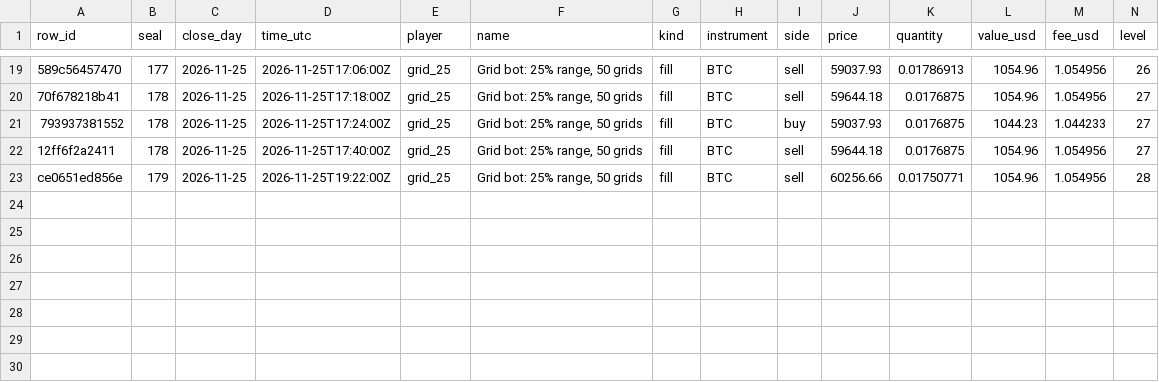
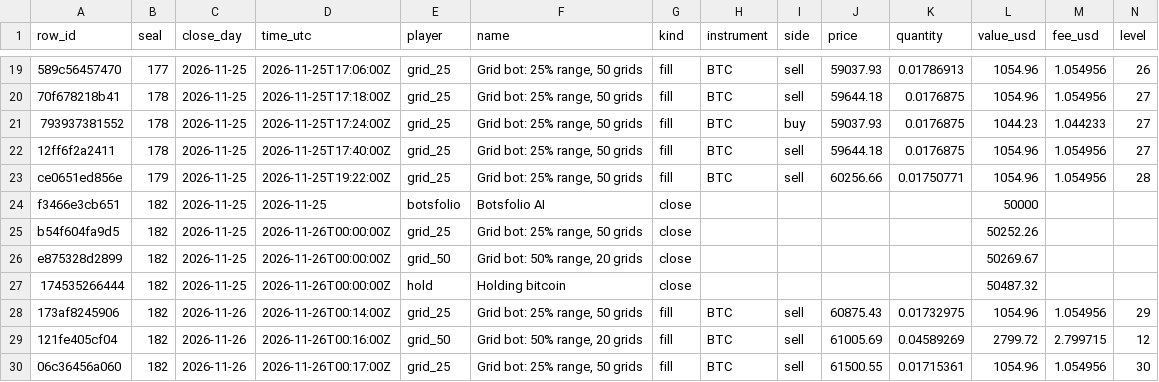
Before and after one commit to Botsfolio/trading-records, a CSV file: ai-vs-grid-bots/latest.csv, drawn as a sheet; only a part is shown, gaps mark what is left out; rows hold the shown columns only; the diff names each change by its address in the sheet, - before the commit and + after, or states it on an @@ line.

Commit message:
Seal 000182, Bitcoin proof for seal 000181

```diff
--- a/ai-vs-grid-bots/latest.csv
+++ b/ai-vs-grid-bots/latest.csv
+row 24: f3466e3cb651 | 182 | 2026-11-25 | 2026-11-25 | botsfolio | Botsfolio AI | close |  |  |  |  | 50000
+row 25: b54f604fa9d5 | 182 | 2026-11-25 | 2026-11-26T00:00:00Z | grid_25 | Grid bot: 25% range, 50 grids | close |  |  |  |  | 50252.26
+row 26: e875328d2899 | 182 | 2026-11-25 | 2026-11-26T00:00:00Z | grid_50 | Grid bot: 50% range, 20 grids | close |  |  |  |  | 50269.67
+row 27: 174535266444 | 182 | 2026-11-25 | 2026-11-26T00:00:00Z | hold | Holding bitcoin | close |  |  |  |  | 50487.32
+row 28: 173af8245906 | 182 | 2026-11-26 | 2026-11-26T00:14:00Z | grid_25 | Grid bot: 25% range, 50 grids | fill | BTC | sell | 60875.43 | 0.01732975 | 1054.96 | 1.054956 | 29
+row 29: 121fe405cf04 | 182 | 2026-11-26 | 2026-11-26T00:16:00Z | grid_50 | Grid bot: 50% range, 20 grids | fill | BTC | sell | 61005.69 | 0.04589269 | 2799.72 | 2.799715 | 12
+row 30: 06c36456a060 | 182 | 2026-11-26 | 2026-11-26T00:17:00Z | grid_25 | Grid bot: 25% range, 50 grids | fill | BTC | sell | 61500.55 | 0.01715361 | 1054.96 | 1.054956 | 30
```
Also changed, not shown: crypto-perpetual/latest.csv, 7 other files.
